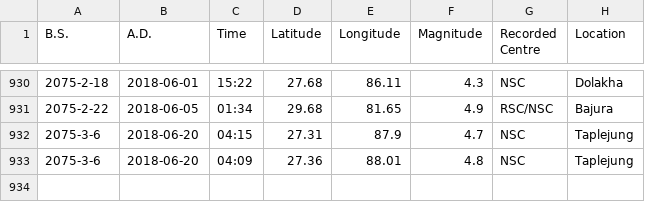
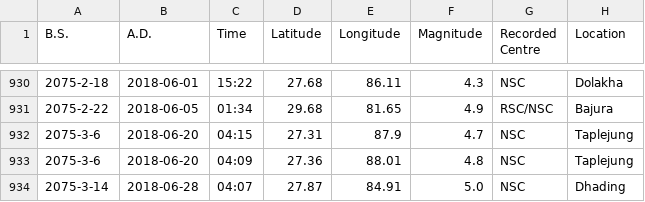
Before and after one commit to amitness/earthquakes, a CSV file: earthquakes.csv, drawn as a sheet; only a part is shown, gaps mark what is left out.

Commit message:
update 3-14 earthquake

```diff
--- a/earthquakes.csv
+++ b/earthquakes.csv
@@ -933 +933,2 @@ B.S.,A.D.,Time,Latitude,Longitude,Magnitude,Recorded Centre,Location
 2075-3-6,2018-06-20,04:09,27.36,88.01,4.8,NSC,Taplejung
+2075-3-14,2018-06-28,04:07,27.87,84.91,5.0,NSC,Dhading
```
